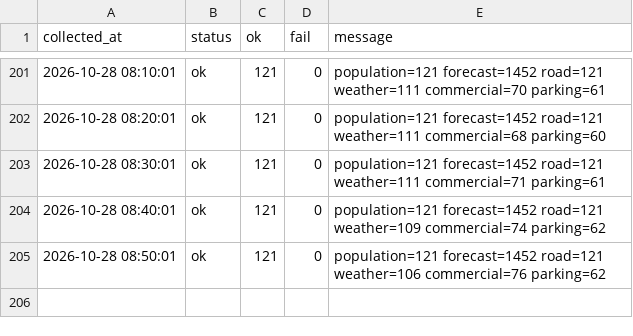
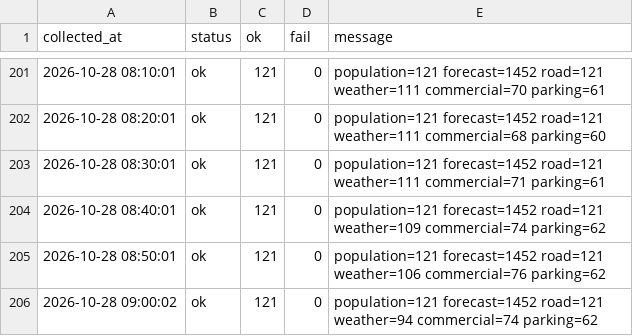
Before and after one commit to DylanKimGabia/jariisseoul-data, a CSV file: data/citydata/log.csv, drawn as a sheet; only a part is shown, gaps mark what is left out; the diff names each change by its address in the sheet, - before the commit and + after, or states it on an @@ line.

```diff
--- a/data/citydata/log.csv
+++ b/data/citydata/log.csv
+row 206: 2026-10-28 09:00:02 | ok | 121 | 0 | population=121 forecast=1452 road=121 weather=94 commercial=74 parking=62
```
Also changed, not shown: data/citydata/commercial/2026-10-28.csv, data/log.csv, 7 other files.
